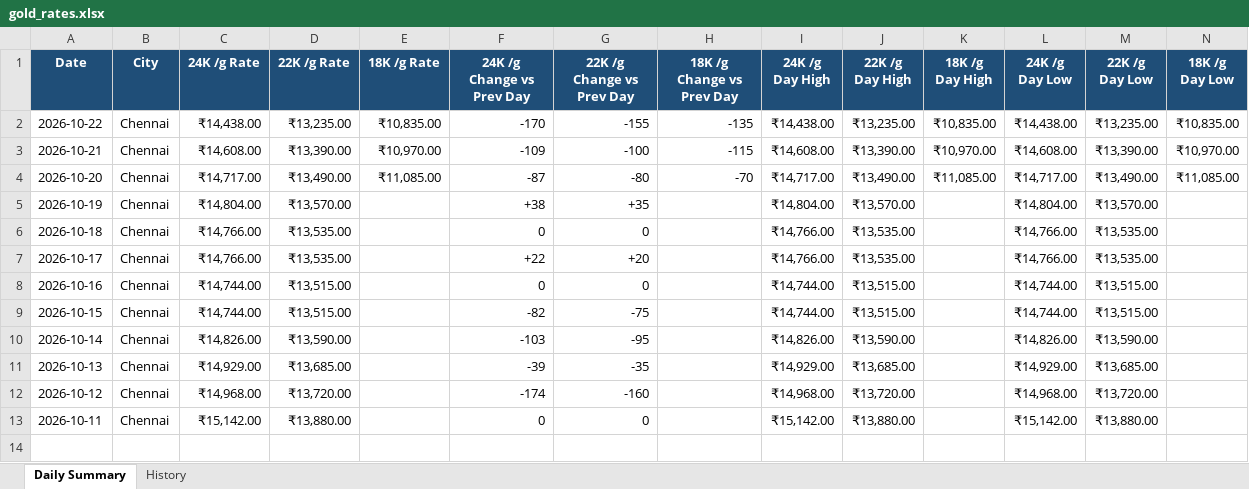
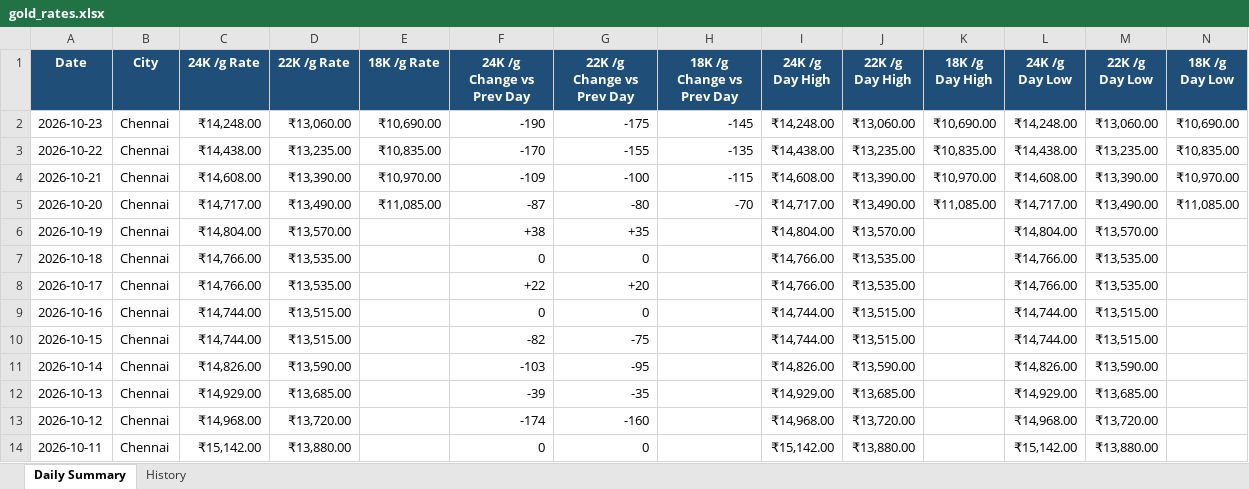
Before and after one commit to gingeevimal/gold-silver-rates, an Excel workbook: gold_rates.xlsx, sheet Daily Summary, drawn as a sheet; only a part is shown; values as stored, in another font and other column widths than the file's, no borders; rows hold the shown columns only; the diff names each change by its address in the sheet, - before the commit and + after, or states it on an @@ line.

```diff
--- a/gold_rates.xlsx (sheet Daily Summary)
+++ b/gold_rates.xlsx (sheet Daily Summary)
+row 2: 2026-10-23 | Chennai | ₹14,248.00 | ₹13,060.00 | ₹10,690.00 | -190 | -175 | -145 | ₹14,248.00 | ₹13,060.00 | ₹10,690.00 | ₹14,248.00 | ₹13,060.00 | ₹10,690.00
```
Also changed, not shown: sheet History, silver_rates.xlsx, 2 other files.
